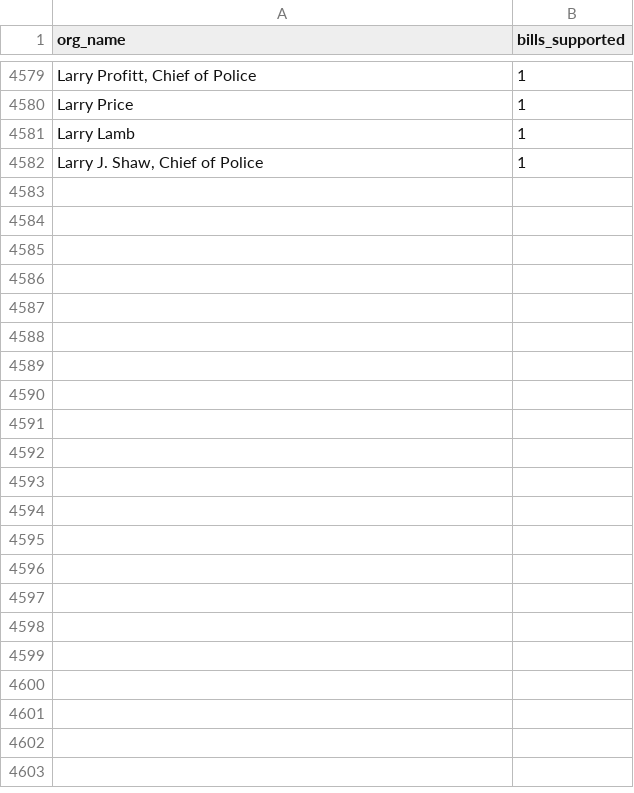
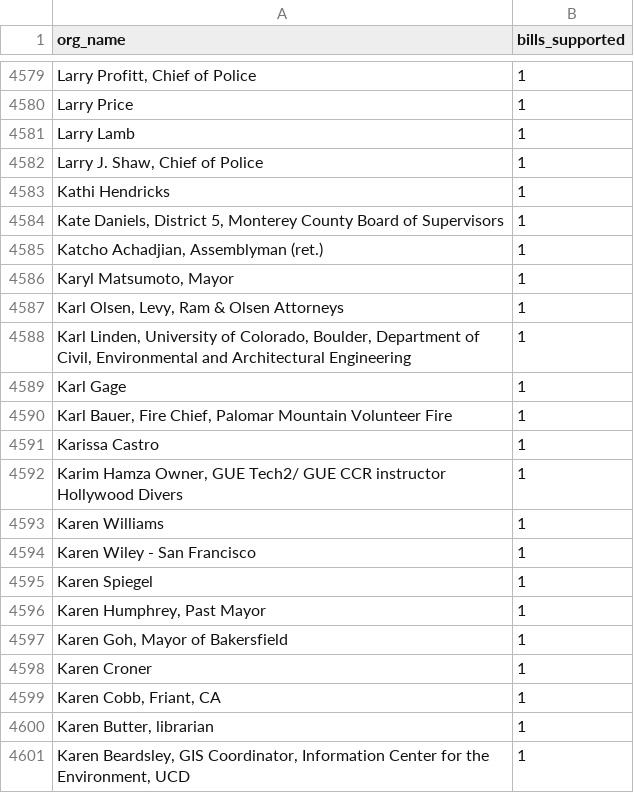
Before and after one commit to Nall-Group/california-groups-disambiguation, a CSV file: org_name_for_cleaning/leginfo_individuals.csv, drawn as a sheet; only a part is shown, gaps mark what is left out; the diff covers the shown part only.

```diff
--- a/org_name_for_cleaning/leginfo_individuals.csv
+++ b/org_name_for_cleaning/leginfo_individuals.csv
@@ -4582 +4582,20 @@ Larry Lamb,1
 "Larry J. Shaw, Chief of Police",1
+Kathi Hendricks,1
+"Kate Daniels, District 5, Monterey County Board of Supervisors",1
+"Katcho Achadjian, Assemblyman (ret.)",1
+"Karyl Matsumoto, Mayor",1
+"Karl Olsen, Levy, Ram & Olsen Attorneys",1
+"Karl Linden, University of Colorado, Boulder, Department of Civil, Environmental and Architectural Engineering",1
+Karl Gage,1
+"Karl Bauer, Fire Chief, Palomar Mountain Volunteer Fire",1
+Karissa Castro,1
+"Karim Hamza Owner, GUE Tech2/ GUE CCR instructor Hollywood Divers",1
+Karen Williams,1
+Karen Wiley - San Francisco,1
+Karen Spiegel,1
+"Karen Humphrey, Past Mayor",1
+"Karen Goh, Mayor of Bakersfield",1
+Karen Croner,1
+"Karen Cobb, Friant, CA",1
+"Karen Butter, librarian",1
+"Karen Beardsley, GIS Coordinator, Information Center for the Environment, UCD",1
```
Also changed, not shown: 21 added rows elsewhere in this file, org_name_for_cleaning/leginfo_added_to_crosswalk.csv, org_name_for_cleaning/leginfo_conjoined.csv, 9 other files.
